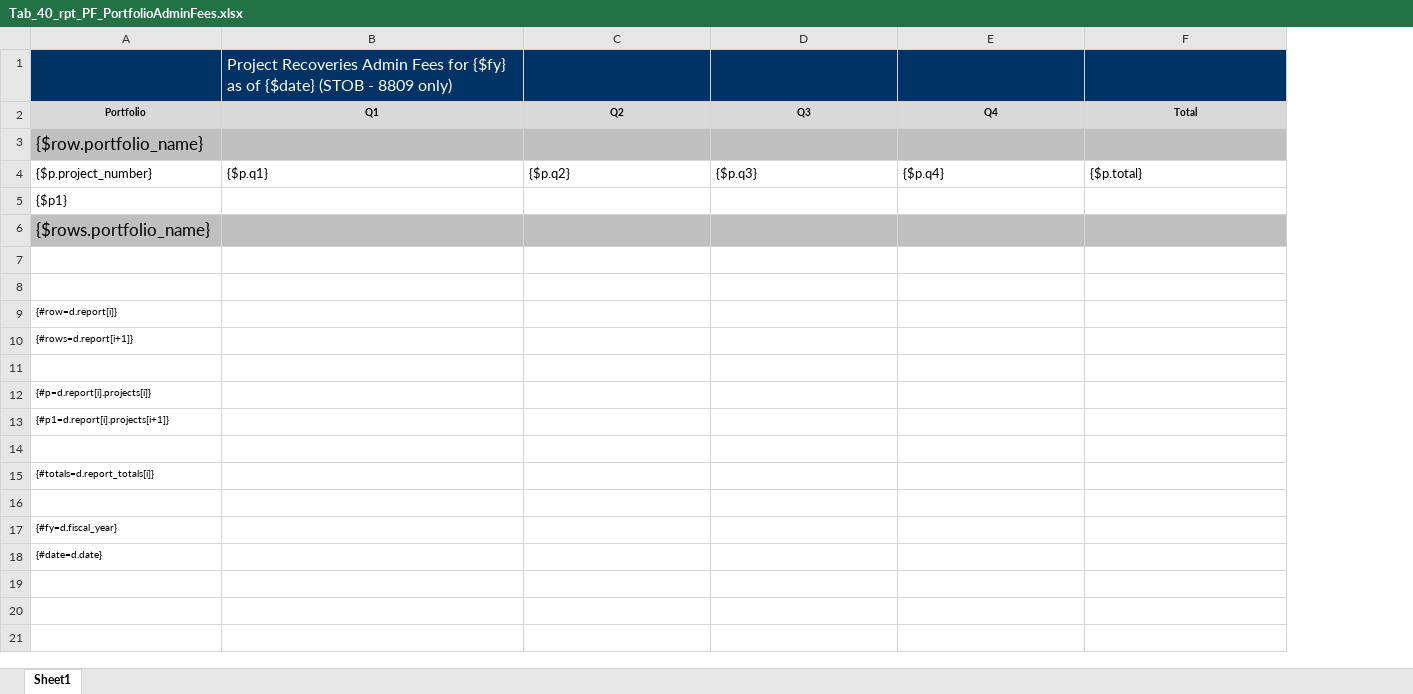
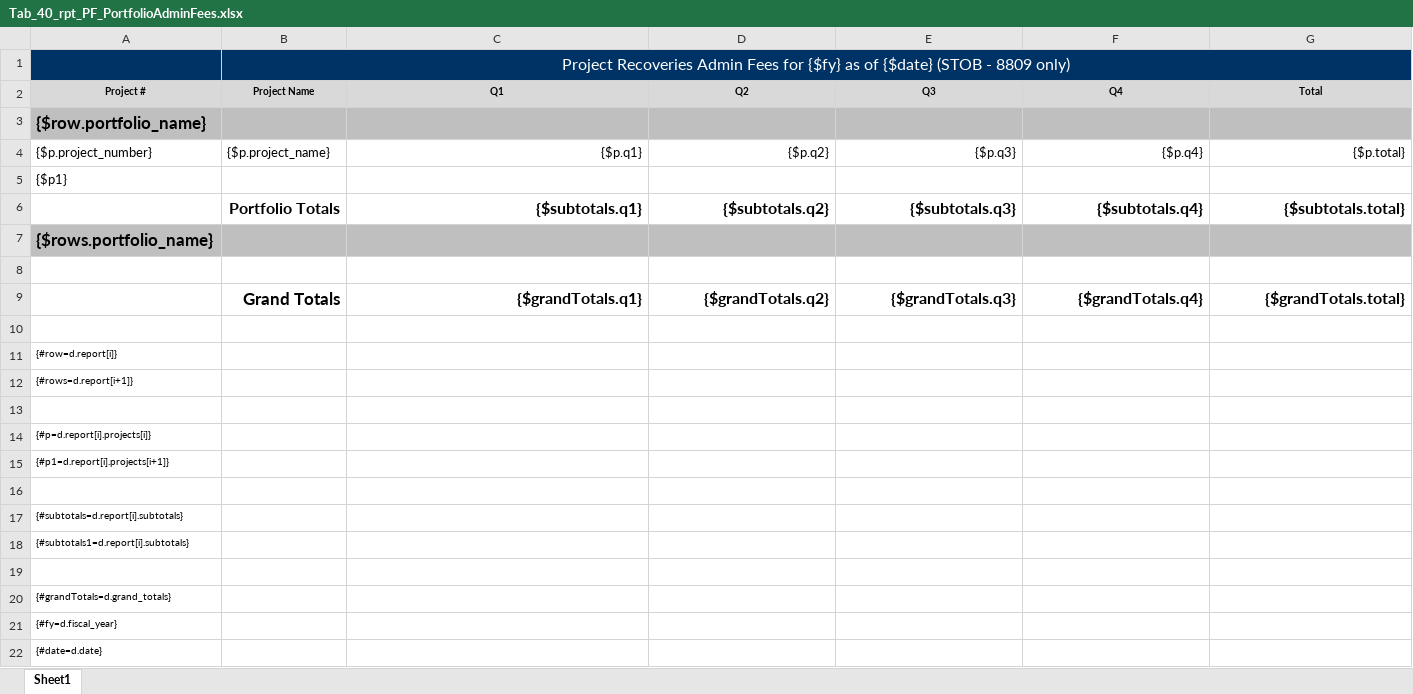
Before and after one commit to bcgov/gdx-agreements-tracker, an Excel workbook: backend/reports/xlsx/Tab_40_rpt_PF_PortfolioAdminFees.xlsx, sheet Sheet1, drawn as a sheet; values as stored, in another font and other column widths than the file's, no borders; charts and pictures not drawn; addresses are those after the commit; the diff names each change by its address in the sheet, - before the commit and + after, or states it on an @@ line.

Commit message:
DESCW-1272: Project Recoveries - Admin Fees Tab 40
* Added Admin Fees Tab 40 report
* Added Admin Fees Tab 40 report to report selector
* Added Admin Fees Tab 40 report to report selector config
* updates model & helpers for Admin Fees Tab 40 report

```diff
--- a/backend/reports/xlsx/Tab_40_rpt_PF_PortfolioAdminFees.xlsx (sheet Sheet1)
+++ b/backend/reports/xlsx/Tab_40_rpt_PF_PortfolioAdminFees.xlsx (sheet Sheet1)
+column B (Project Name), row 1: Project Recoveries Admin Fees for {$fy} as of {$date} (STOB - 8809 only); row 4: {$p.project_name}
-C1 (Q1): Project Recoveries Admin Fees for {$fy} as of {$date} (STOB - 8809 only)
+C1 (Q1): (empty)
-A2: Portfolio
+A2: Project #
-A3 bold: off
+A3 bold: on
-C4:G4 alignment: left
+C4:G4 alignment: right
+row 6:  | Portfolio Totals | {$subtotals.q1} | {$subtotals.q2} | {$subtotals.q3} | {$subtotals.q4} | {$subtotals.total}
-A7 bold: off
+A7 bold: on
+row 9:  | Grand Totals | {$grandTotals.q1} | {$grandTotals.q2} | {$grandTotals.q3} | {$grandTotals.q4} | {$grandTotals.total}
-A17 (Project #): {#totals=d.report_totals[i]}
+A17 (Project #): {#subtotals=d.report[i].subtotals}
+row 18: {#subtotals1=d.report[i].subtotals}
+row 20: {#grandTotals=d.grand_totals}
```
Also changed, not shown: charts or pictures, 4 other files.
